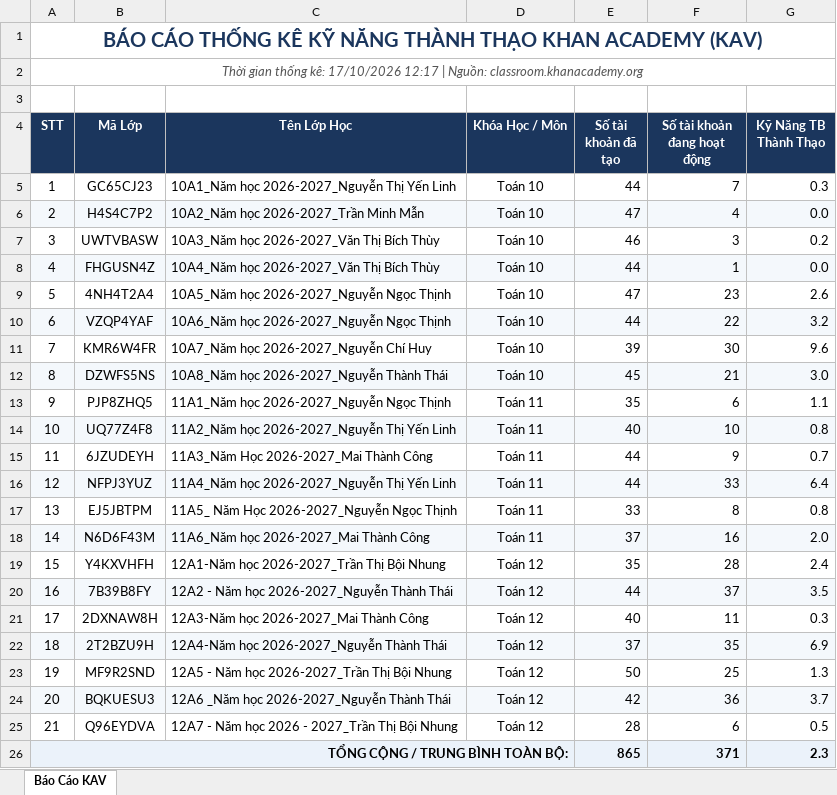
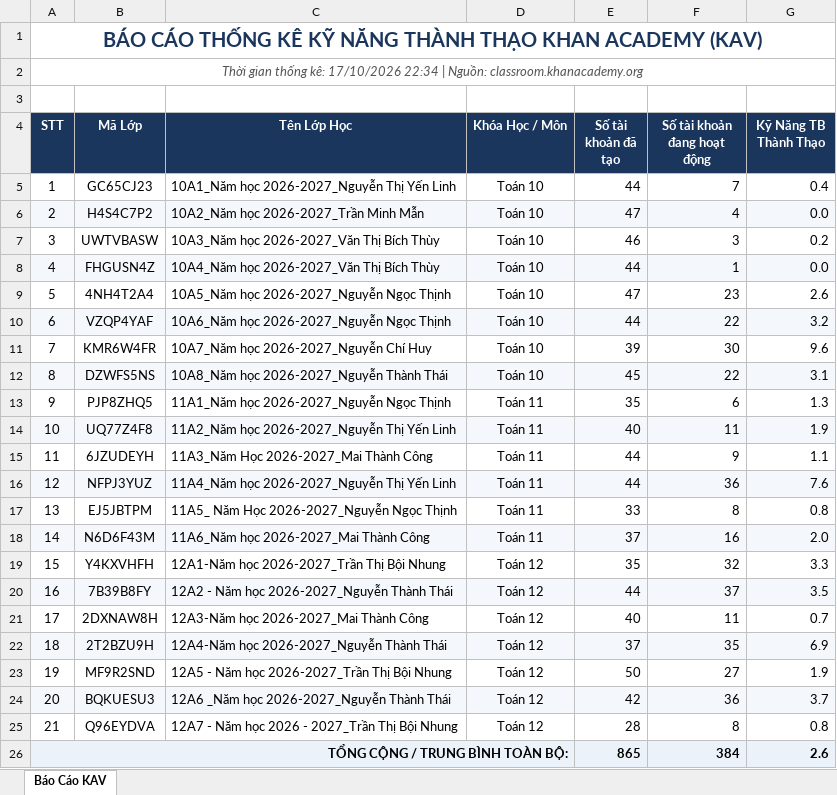
Before and after one commit to thanhthaiagu/kav-report, an Excel workbook: BaoCao_KAV.xlsx, sheet Báo Cáo KAV, drawn as a sheet; values as stored, in another font and other column widths than the file's, no borders; the diff names each change by its address in the sheet, - before the commit and + after, or states it on an @@ line.

Commit message:
Cập nhật báo cáo Excel trực tuyến

```diff
--- a/BaoCao_KAV.xlsx (sheet Báo Cáo KAV)
+++ b/BaoCao_KAV.xlsx (sheet Báo Cáo KAV)
-A2 (STT): …kê: 17/10/2026 12:17 | Nguồn:…
+A2 (STT): …kê: 17/10/2026 22:34 | Nguồn:…
-G5 (Kỹ Năng TB Thành Thạo): 0.3
+G5 (Kỹ Năng TB Thành Thạo): 0.4
-F12 (Số tài khoản đang hoạt động): 21
+F12 (Số tài khoản đang hoạt động): 22
-G12 (Kỹ Năng TB Thành Thạo): 3.0
+G12 (Kỹ Năng TB Thành Thạo): 3.1
-G13 (Kỹ Năng TB Thành Thạo): 1.1
+G13 (Kỹ Năng TB Thành Thạo): 1.3
-F14 (Số tài khoản đang hoạt động): 10
+F14 (Số tài khoản đang hoạt động): 11
-G14 (Kỹ Năng TB Thành Thạo): 0.8
+G14 (Kỹ Năng TB Thành Thạo): 1.9
-G15 (Kỹ Năng TB Thành Thạo): 0.7
+G15 (Kỹ Năng TB Thành Thạo): 1.1
-F16 (Số tài khoản đang hoạt động): 33
+F16 (Số tài khoản đang hoạt động): 36
-G16 (Kỹ Năng TB Thành Thạo): 6.4
+G16 (Kỹ Năng TB Thành Thạo): 7.6
-F19 (Số tài khoản đang hoạt động): 28
+F19 (Số tài khoản đang hoạt động): 32
-G19 (Kỹ Năng TB Thành Thạo): 2.4
+G19 (Kỹ Năng TB Thành Thạo): 3.3
-G21 (Kỹ Năng TB Thành Thạo): 0.3
+G21 (Kỹ Năng TB Thành Thạo): 0.7
-F23 (Số tài khoản đang hoạt động): 25
+F23 (Số tài khoản đang hoạt động): 27
-G23 (Kỹ Năng TB Thành Thạo): 1.3
+G23 (Kỹ Năng TB Thành Thạo): 1.9
-F25 (Số tài khoản đang hoạt động): 6
+F25 (Số tài khoản đang hoạt động): 8
-G25 (Kỹ Năng TB Thành Thạo): 0.5
+G25 (Kỹ Năng TB Thành Thạo): 0.8
-F26 (Số tài khoản đang hoạt động): 371
+F26 (Số tài khoản đang hoạt động): 384
-G26 (Kỹ Năng TB Thành Thạo): 2.3
+G26 (Kỹ Năng TB Thành Thạo): 2.6
```
